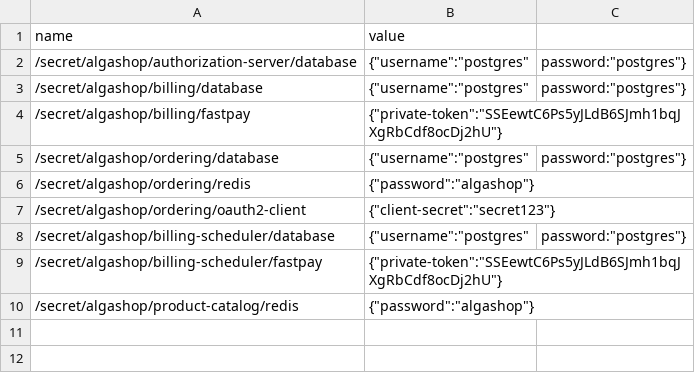
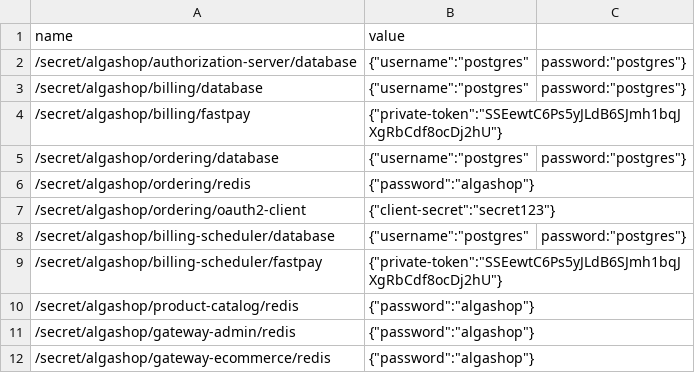
Before and after one commit to gabriel-lima258/algashop-meta, a CSV file: etc/aws/secrets.csv, drawn as a sheet.

```diff
--- a/etc/aws/secrets.csv
+++ b/etc/aws/secrets.csv
@@ -10 +10,3 @@ name,value
 /secret/algashop/product-catalog/redis,{"password":"algashop"}
+/secret/algashop/gateway-admin/redis,{"password":"algashop"}
+/secret/algashop/gateway-ecommerce/redis,{"password":"algashop"}
```
Also changed, not shown: etc/aws/parameters.csv, 6 other files.
